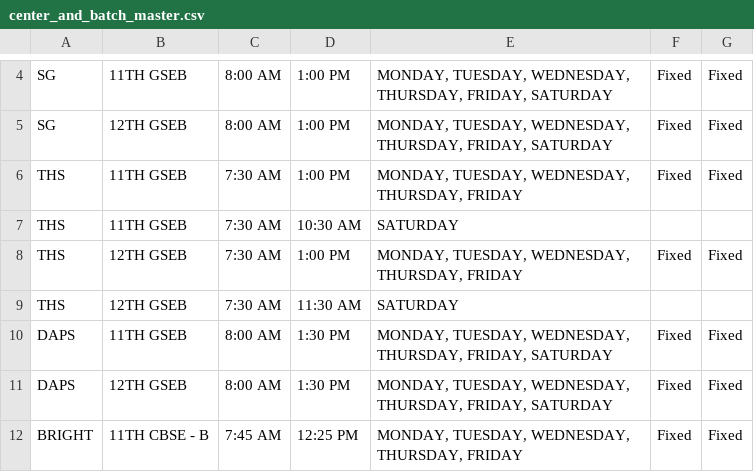
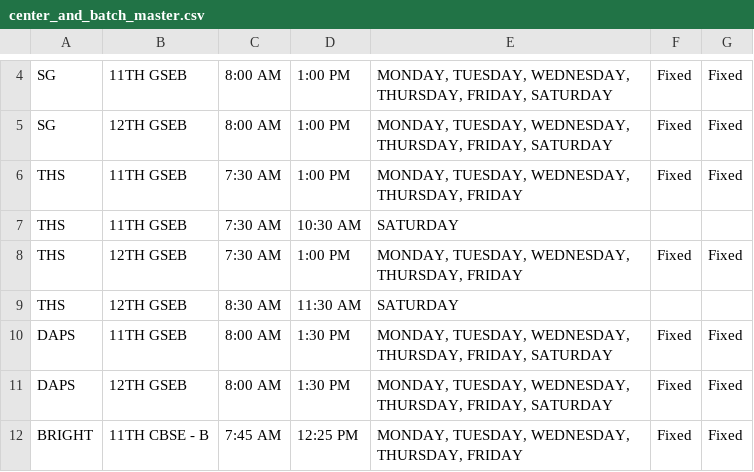
Before and after one commit to uwillbackend-ui/uwillschedule, a CSV file: data/center_and_batch_master.csv, drawn as a sheet; only a part is shown, gaps mark what is left out.

```diff
--- a/data/center_and_batch_master.csv
+++ b/data/center_and_batch_master.csv
@@ -8,3 +8,3 @@
 "THS","12TH GSEB","7:30 AM","1:00 PM","MONDAY, TUESDAY, WEDNESDAY, THURSDAY, FRIDAY","Fixed","Fixed"
-"THS","12TH GSEB","7:30 AM","11:30 AM","SATURDAY","",""
+"THS","12TH GSEB","8:30 AM","11:30 AM","SATURDAY","",""
 "DAPS","11TH GSEB","8:00 AM","1:30 PM","MONDAY, TUESDAY, WEDNESDAY, THURSDAY, FRIDAY, SATURDAY","Fixed","Fixed"
```
Also changed, not shown: data/visiting_faculty_fixed.csv, data_2027_28/visiting_faculty_fixed.csv, 7 other files.
